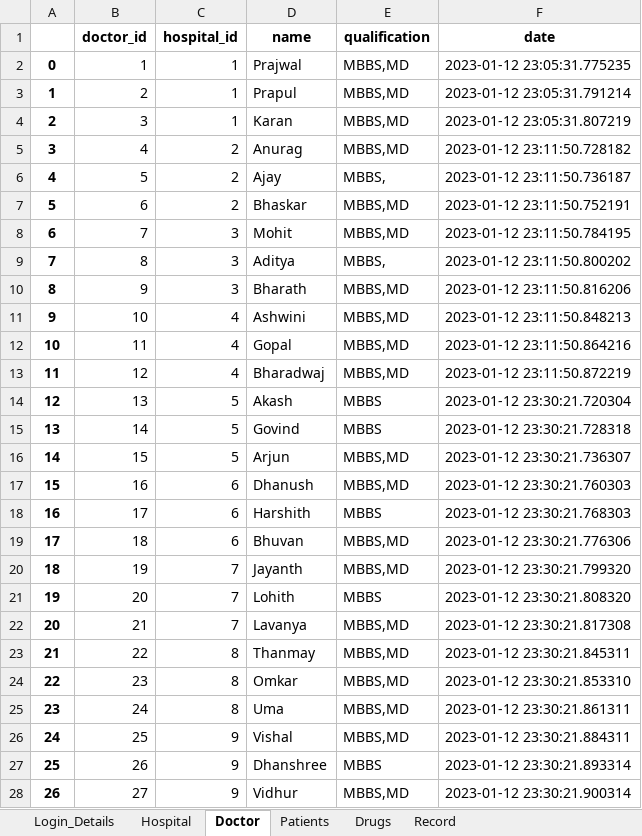
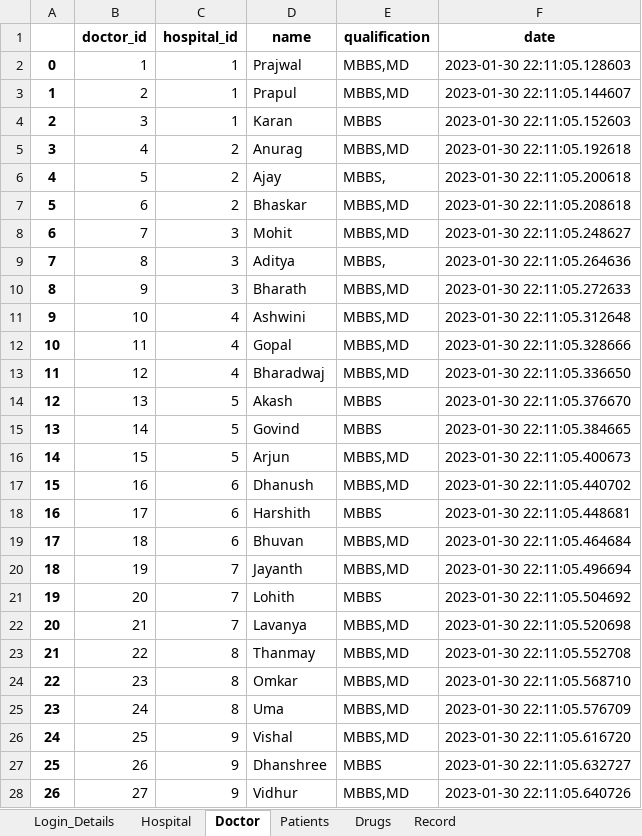
Before and after one commit to Mithunkul/ClinicalDiagonizer, an Excel workbook: db2XL.xlsx, sheet Doctor, drawn as a sheet; only a part is shown; values as stored, in another font and other column widths than the file's, no borders; the diff covers the shown part only; the diff names each change by its address in the sheet, - before the commit and + after, or states it on an @@ line.

```diff
--- a/db2XL.xlsx (sheet Doctor)
+++ b/db2XL.xlsx (sheet Doctor)
-F2 (date): 2023-01-12 23:05:31.775235
+F2 (date): 2023-01-30 22:11:05.128603
-F3 (date): 2023-01-12 23:05:31.791214
+F3 (date): 2023-01-30 22:11:05.144607
-E4 (qualification): MBBS,MD
+E4 (qualification): MBBS
-F4 (date): 2023-01-12 23:05:31.807219
+F4 (date): 2023-01-30 22:11:05.152603
-F5 (date): 2023-01-12 23:11:50.728182
+F5 (date): 2023-01-30 22:11:05.192618
-F6 (date): 2023-01-12 23:11:50.736187
+F6 (date): 2023-01-30 22:11:05.200618
-F7 (date): 2023-01-12 23:11:50.752191
+F7 (date): 2023-01-30 22:11:05.208618
-F8 (date): 2023-01-12 23:11:50.784195
+F8 (date): 2023-01-30 22:11:05.248627
-F9 (date): 2023-01-12 23:11:50.800202
+F9 (date): 2023-01-30 22:11:05.264636
-F10 (date): 2023-01-12 23:11:50.816206
+F10 (date): 2023-01-30 22:11:05.272633
-F11 (date): 2023-01-12 23:11:50.848213
+F11 (date): 2023-01-30 22:11:05.312648
-F12 (date): 2023-01-12 23:11:50.864216
+F12 (date): 2023-01-30 22:11:05.328666
-F13 (date): 2023-01-12 23:11:50.872219
+F13 (date): 2023-01-30 22:11:05.336650
-F14 (date): 2023-01-12 23:30:21.720304
+F14 (date): 2023-01-30 22:11:05.376670
-F15 (date): 2023-01-12 23:30:21.728318
+F15 (date): 2023-01-30 22:11:05.384665
-F16 (date): 2023-01-12 23:30:21.736307
+F16 (date): 2023-01-30 22:11:05.400673
-F17 (date): 2023-01-12 23:30:21.760303
+F17 (date): 2023-01-30 22:11:05.440702
-F18 (date): 2023-01-12 23:30:21.768303
+F18 (date): 2023-01-30 22:11:05.448681
-F19 (date): 2023-01-12 23:30:21.776306
+F19 (date): 2023-01-30 22:11:05.464684
-F20 (date): 2023-01-12 23:30:21.799320
+F20 (date): 2023-01-30 22:11:05.496694
-F21 (date): 2023-01-12 23:30:21.808320
+F21 (date): 2023-01-30 22:11:05.504692
-F22 (date): 2023-01-12 23:30:21.817308
+F22 (date): 2023-01-30 22:11:05.520698
-F23 (date): 2023-01-12 23:30:21.845311
+F23 (date): 2023-01-30 22:11:05.552708
-F24 (date): 2023-01-12 23:30:21.853310
+F24 (date): 2023-01-30 22:11:05.568710
-F25 (date): 2023-01-12 23:30:21.861311
+F25 (date): 2023-01-30 22:11:05.576709
-F26 (date): 2023-01-12 23:30:21.884311
+F26 (date): 2023-01-30 22:11:05.616720
-F27 (date): 2023-01-12 23:30:21.893314
+F27 (date): 2023-01-30 22:11:05.632727
-F28 (date): 2023-01-12 23:30:21.900314
+F28 (date): 2023-01-30 22:11:05.640726
```
Also changed, not shown: 3 edited cells elsewhere in this sheet, sheet Record, sheet Patients, sheet Drugs, sheet Login_Details, sheet Hospital, 3 other files.
